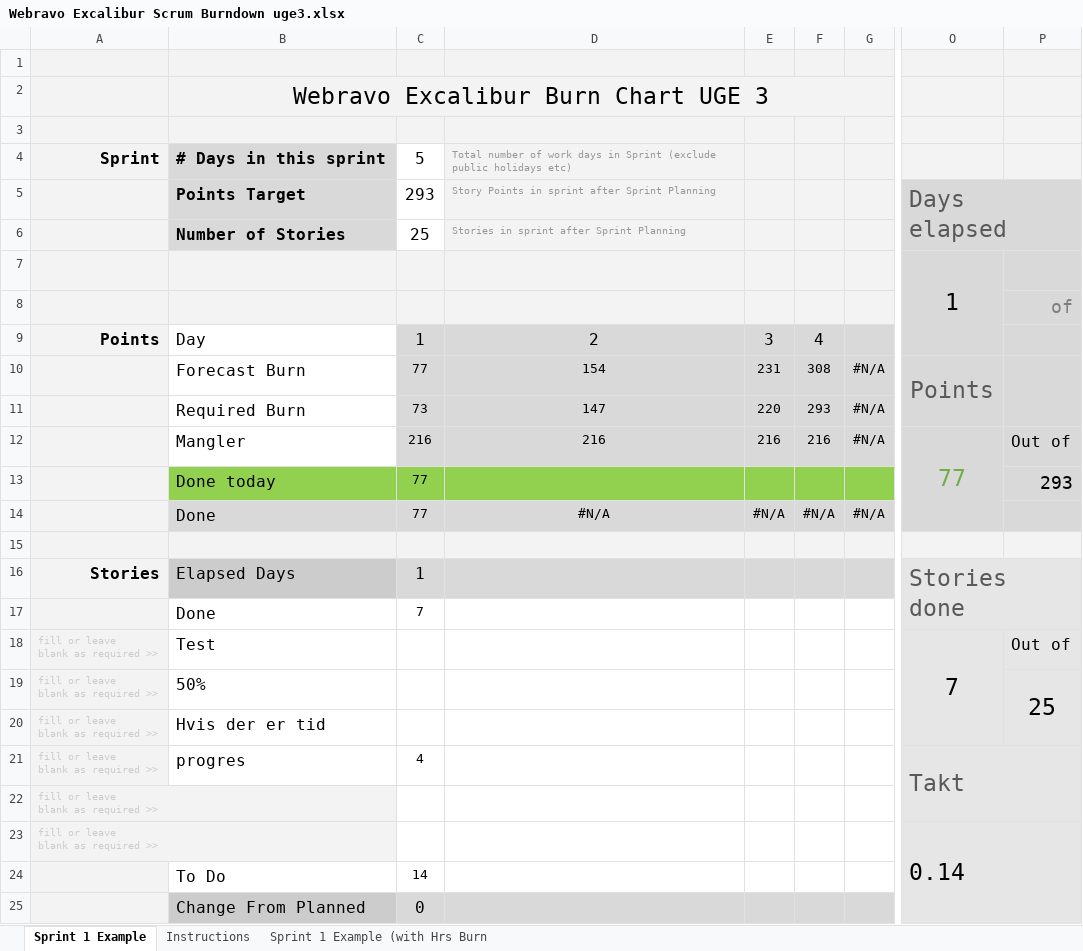
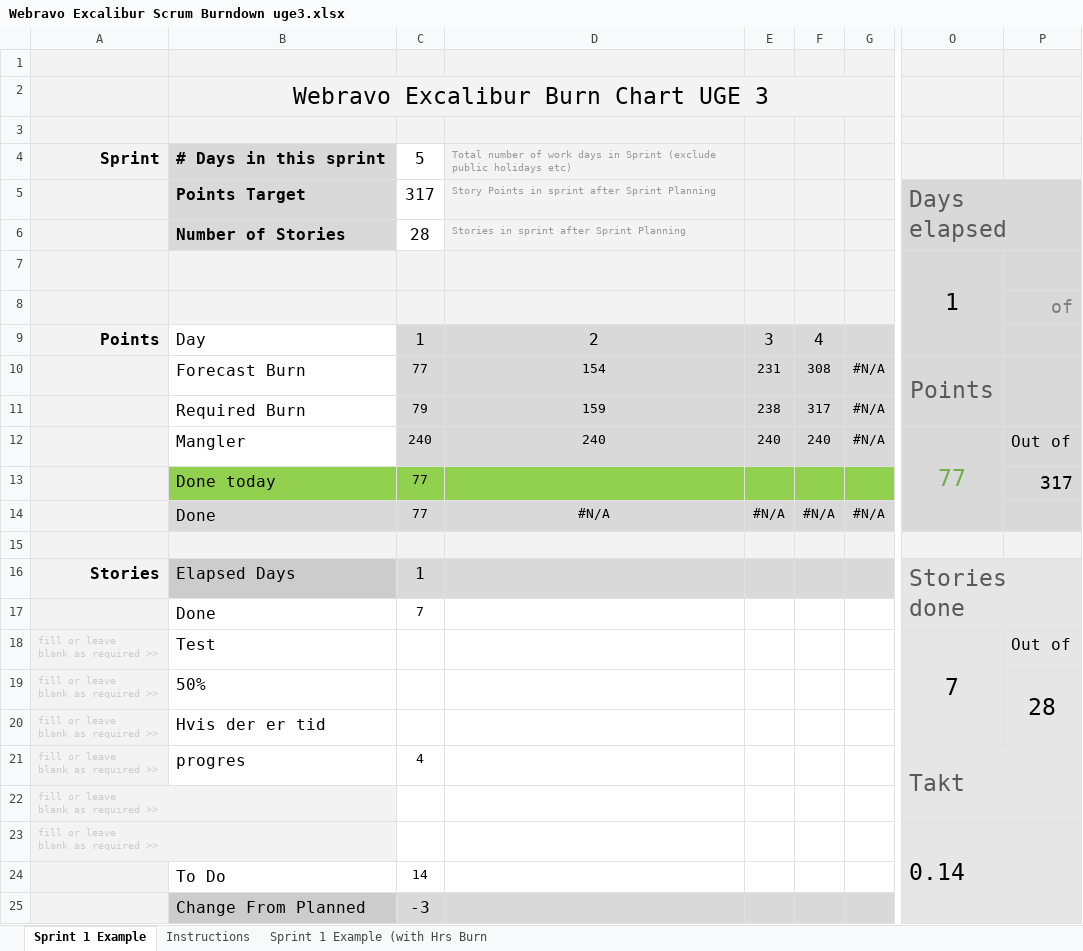
Before and after one commit to Mandrop/Excalibur, an Excel workbook: gruppearbejde/Webravo Excalibur Scrum Burndown uge3.xlsx, sheet Sprint 1 Example, drawn as a sheet; only a part is shown, gaps mark what is left out; values as stored, in another font and other column widths than the file's, no borders; charts and pictures and conditional formats not drawn; the diff names each change by its address in the sheet, - before the commit and + after, or states it on an @@ line.

```diff
--- a/gruppearbejde/Webravo Excalibur Scrum Burndown uge3.xlsx (sheet Sprint 1 Example)
+++ b/gruppearbejde/Webravo Excalibur Scrum Burndown uge3.xlsx (sheet Sprint 1 Example)
-C5: 293
+C5: 317
-C6: 25
+C6: 28
-C11: 73
+C11: 79
-D11: 147
+D11: 159
-E11: 220
+E11: 238
-F11: 293
+F11: 317
-C12: 216
+C12: 240
-D12: 216
+D12: 240
-E12: 216
+E12: 240
-F12: 216
+F12: 240
-P13: 293
+P13: 317
-P19: 25
+P19: 28
-C25: 0
+C25: -3
```
Also changed, not shown: charts or pictures, 17 other files.
